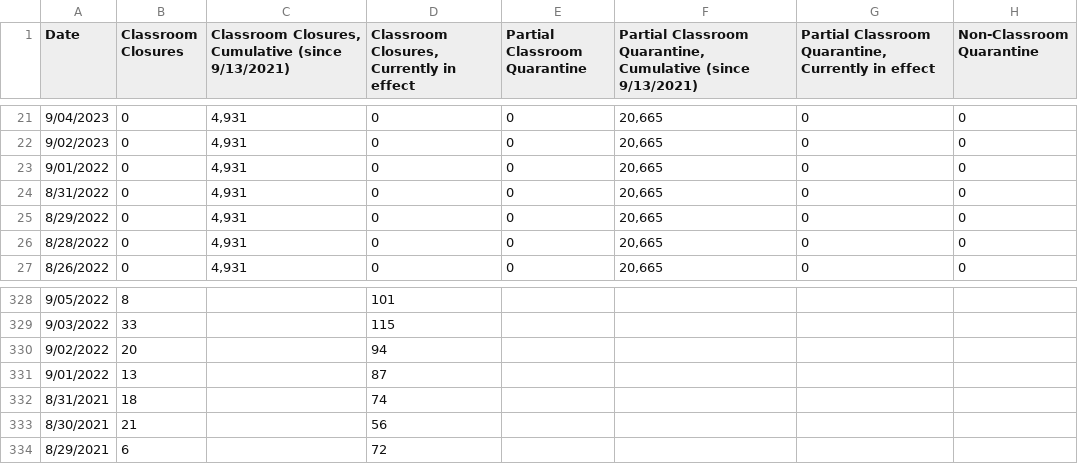
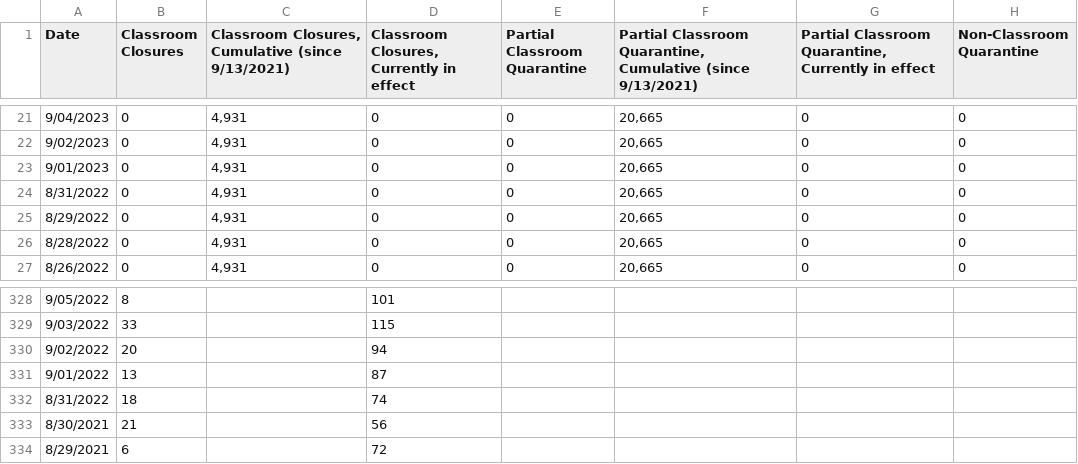
Before and after one commit to couchand/nyc-doe-covid-interventions, a CSV file: csv/actions.csv, drawn as a sheet; only a part is shown, gaps mark what is left out; the diff names each change by its address in the sheet, - before the commit and + after, or states it on an @@ line.

```diff
--- a/csv/actions.csv
+++ b/csv/actions.csv
-A23 (Date): 9/01/2022
+A23 (Date): 9/01/2023
-A332 (Date): 8/31/2021
+A332 (Date): 8/31/2022
```
Also changed, not shown: csv/actions-charter.csv, csv/confirmed-cases-cumulative.csv, 1 other file.
